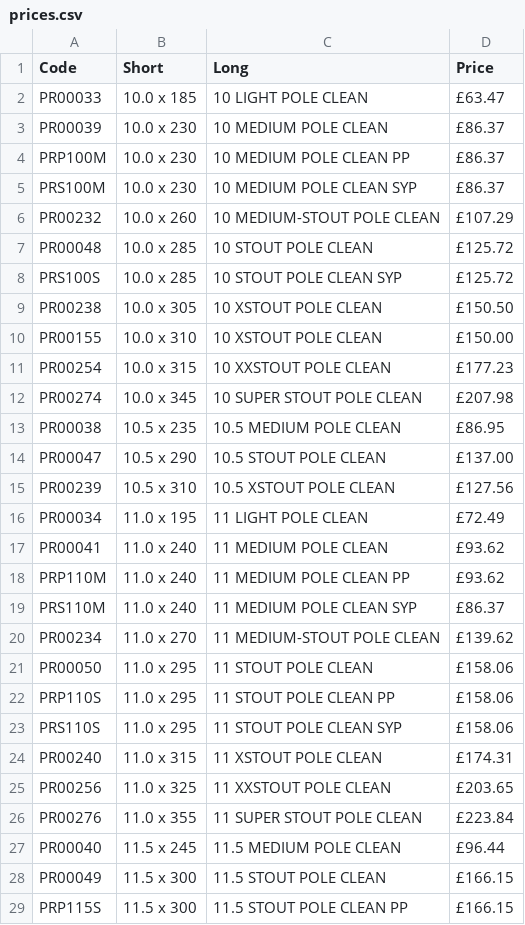
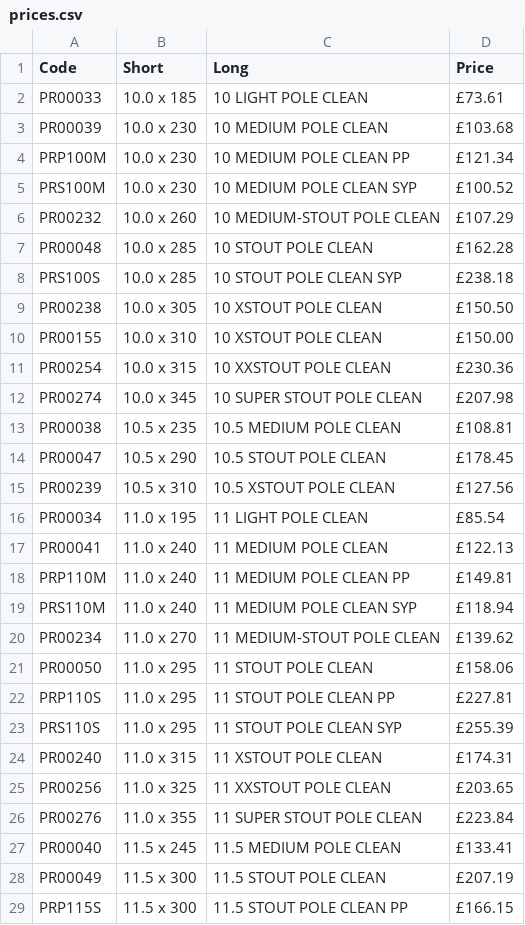
Before and after one commit to dermottlosty-sudo/rejectdata, a CSV file: prices.csv, drawn as a sheet; only a part is shown; the diff covers the shown part only; the diff names each change by its address in the sheet, - before the commit and + after, or states it on an @@ line.

Commit message:
Add files via upload

```diff
--- a/prices.csv
+++ b/prices.csv
-D2 (Price): £63.47
+D2 (Price): £73.61
-D3 (Price): £86.37
+D3 (Price): £103.68
-D4 (Price): £86.37
+D4 (Price): £121.34
-D5 (Price): £86.37
+D5 (Price): £100.52
-D7 (Price): £125.72
+D7 (Price): £162.28
-D8 (Price): £125.72
+D8 (Price): £238.18
-D11 (Price): £177.23
+D11 (Price): £230.36
-D13 (Price): £86.95
+D13 (Price): £108.81
-D14 (Price): £137.00
+D14 (Price): £178.45
-D16 (Price): £72.49
+D16 (Price): £85.54
-D17 (Price): £93.62
+D17 (Price): £122.13
-D18 (Price): £93.62
+D18 (Price): £149.81
-D19 (Price): £86.37
+D19 (Price): £118.94
-D22 (Price): £158.06
+D22 (Price): £227.81
-D23 (Price): £158.06
+D23 (Price): £255.39
-D27 (Price): £96.44
+D27 (Price): £133.41
-D28 (Price): £166.15
+D28 (Price): £207.19
```
Also changed, not shown: 43 edited cells elsewhere in this file.
